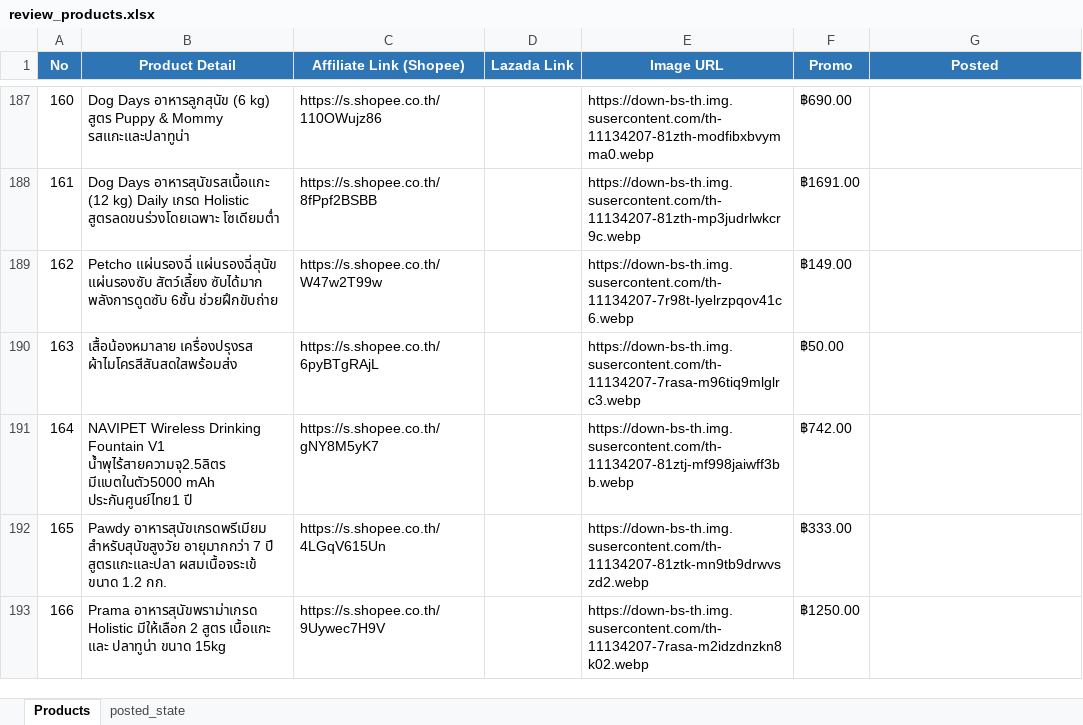
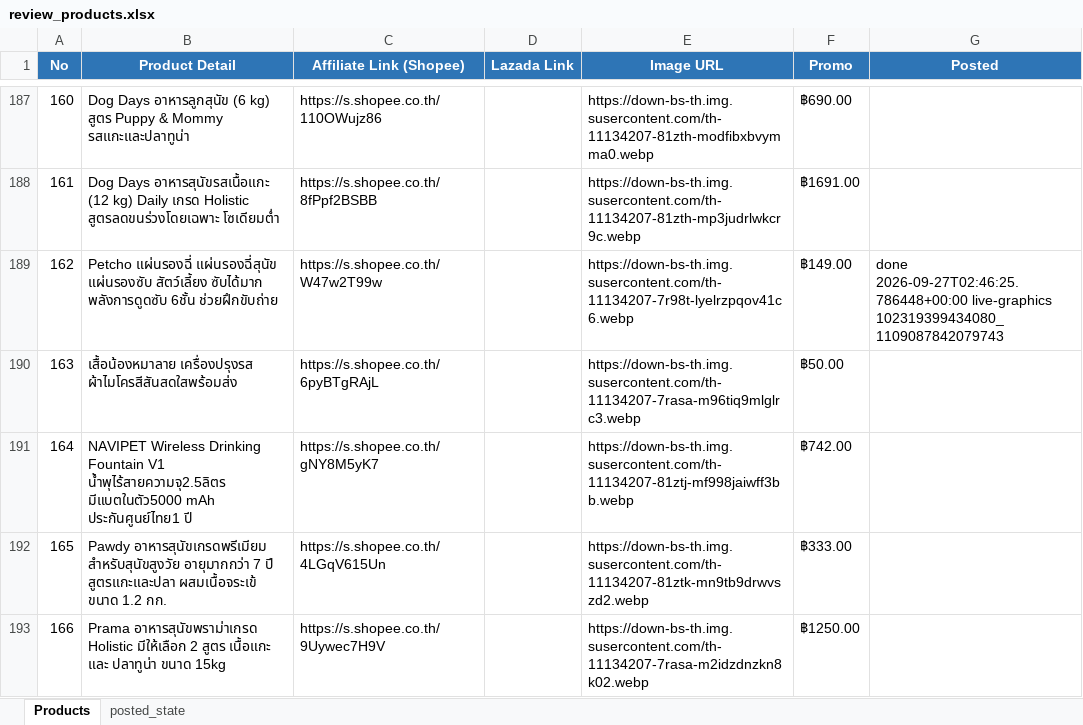
Before and after one commit to tongono-creator/chowchow-facebook-page, an Excel workbook: review_products.xlsx, sheet Products, drawn as a sheet; only a part is shown, gaps mark what is left out; values as stored, in another font and other column widths than the file's, no borders; the diff names each change by its address in the sheet, - before the commit and + after, or states it on an @@ line.

Commit message:
Record live graphics test posts and prevent duplicate queue items [skip ci]

```diff
--- a/review_products.xlsx (sheet Products)
+++ b/review_products.xlsx (sheet Products)
-G189 (Posted): (empty)
+G189 (Posted): done 2026-09-27T02:46:25.786448+00:00 live-graphics 102319399434080_1109087842079743
```
Also changed, not shown: 1 other file.
